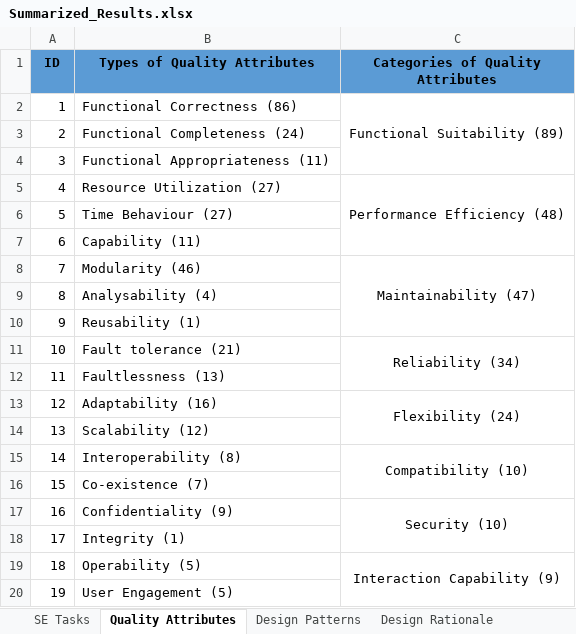
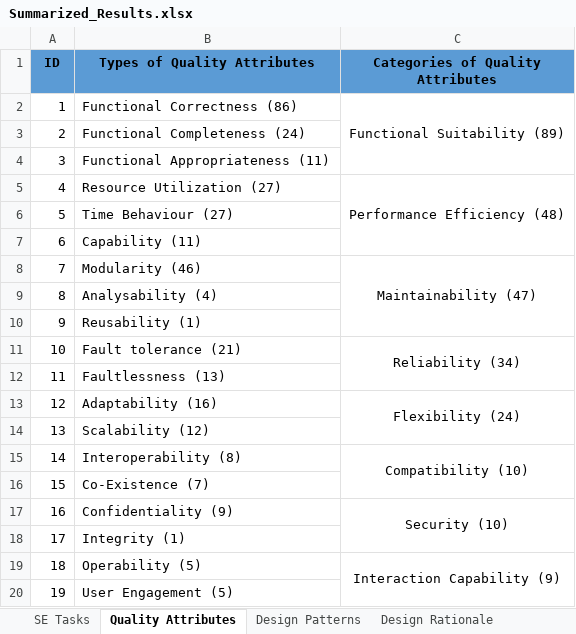
Before and after one commit to Caiyangxiao/MASDesign, an Excel workbook: Summarized_Results.xlsx, sheet Quality Attributes, drawn as a sheet; values as stored, in another font and other column widths than the file's, no borders; the diff names each change by its address in the sheet, - before the commit and + after, or states it on an @@ line.

```diff
--- a/Summarized_Results.xlsx (sheet Quality Attributes)
+++ b/Summarized_Results.xlsx (sheet Quality Attributes)
-B16 (Types of Quality Attributes): Co-existence (7)
+B16 (Types of Quality Attributes): Co-Existence (7)
```
Also changed, not shown: 1 other file.
